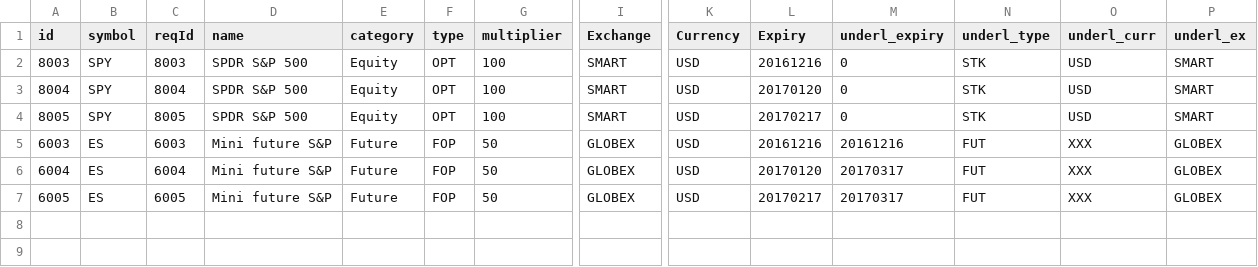
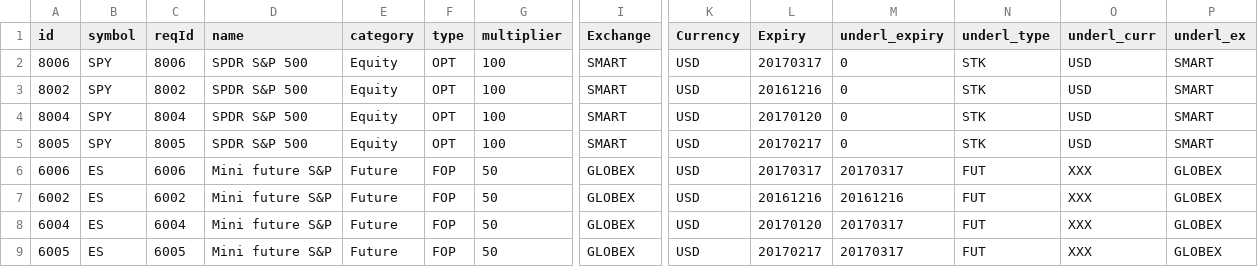
Before and after one commit to OZ-T/voltrad1, a CSV file: config/ib_underl_list.csv, drawn as a sheet; only a part is shown, gaps mark what is left out; addresses are those after the commit; rows hold the shown columns only; the diff names each change by its address in the sheet, - before the commit and + after, or states it on an @@ line.

```diff
--- a/config/ib_underl_list.csv
+++ b/config/ib_underl_list.csv
+row 2: 8006 | SPY | 8006 | SPDR S&P 500 | Equity | OPT | 100 | SMART | USD | 20170317 | 0 | STK | USD | SMART
-A3 (id): 8003
+A3 (id): 8002
-C3 (reqId): 8003
+C3 (reqId): 8002
+row 6: 6006 | ES | 6006 | Mini future S&P | Future | FOP | 50 | GLOBEX | USD | 20170317 | 20170317 | FUT | XXX | GLOBEX
-A7 (id): 6003
+A7 (id): 6002
-C7 (reqId): 6003
+C7 (reqId): 6002
```
Also changed, not shown: config/ib_contracts.csv, 20 other files.
